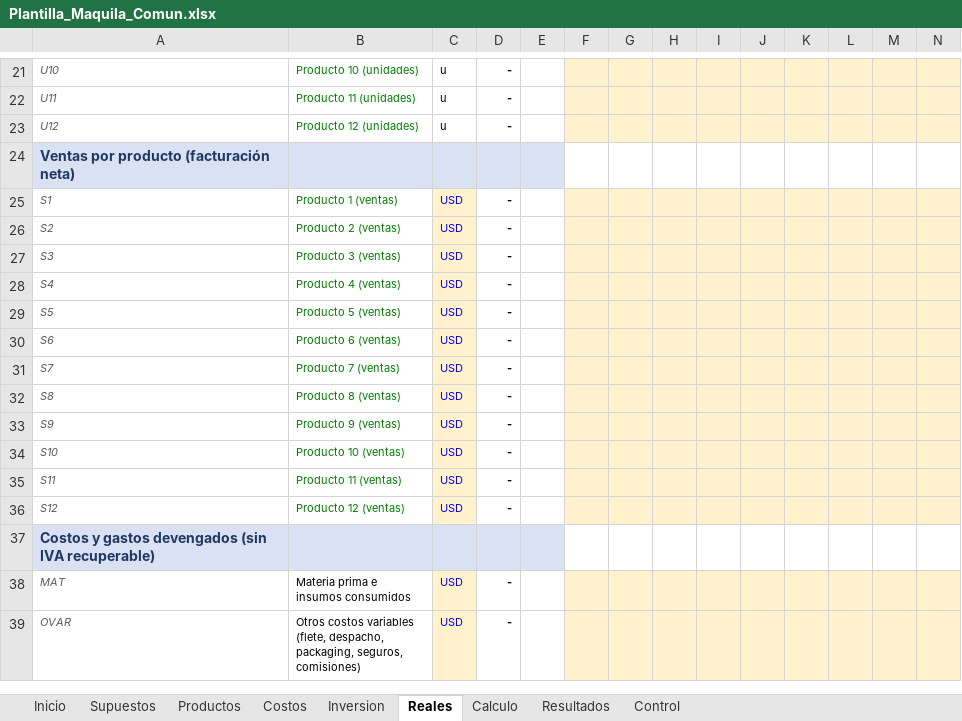
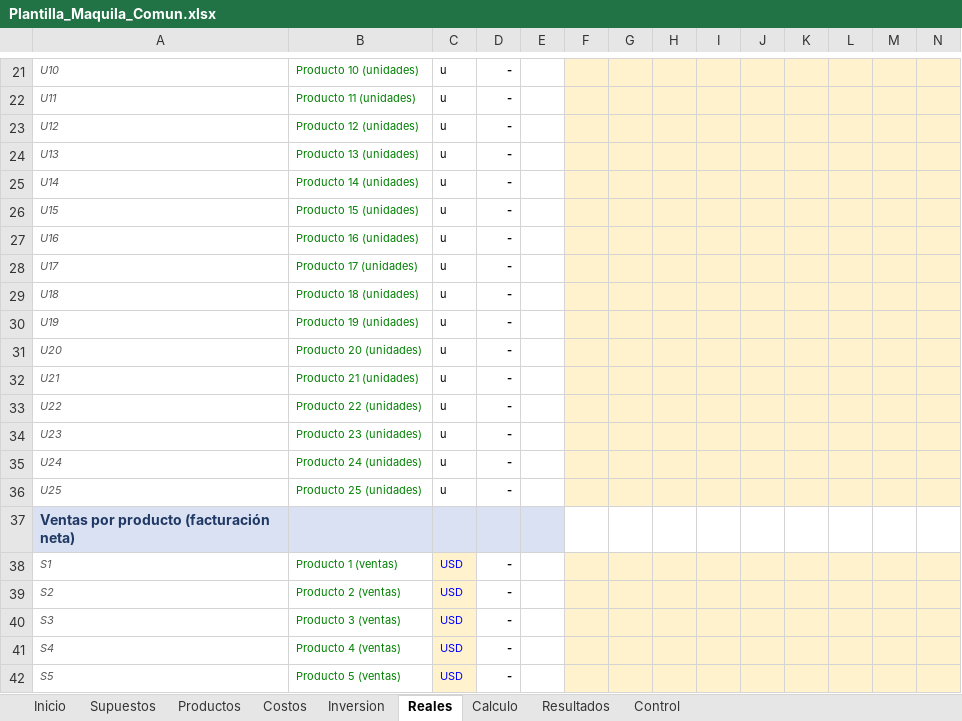
Before and after one commit to derlismorinigo97-maker/Plan-de-Negocios, an Excel workbook: Plantilla_Maquila_Comun.xlsx, sheet Reales, drawn as a sheet; only a part is shown, gaps mark what is left out; the shorter side is filled out with more unchanged rows; values as stored, in another font and other column widths than the file's, no borders; conditional formats not drawn; rows hold the shown columns only; the diff covers the shown part only; the diff names each change by its address in the sheet, - before the commit and + after, or states it on an @@ line.

```diff
--- a/Plantilla_Maquila_Comun.xlsx (sheet Reales)
+++ b/Plantilla_Maquila_Comun.xlsx (sheet Reales)
+row 24: U13 | Producto 13 (unidades) | u | -
+row 25: U14 | Producto 14 (unidades) | u | -
+row 26: U15 | Producto 15 (unidades) | u | -
+row 27: U16 | Producto 16 (unidades) | u | -
+row 28: U17 | Producto 17 (unidades) | u | -
+row 29: U18 | Producto 18 (unidades) | u | -
+row 30: U19 | Producto 19 (unidades) | u | -
+row 31: U20 | Producto 20 (unidades) | u | -
+row 32: U21 | Producto 21 (unidades) | u | -
+row 33: U22 | Producto 22 (unidades) | u | -
+row 34: U23 | Producto 23 (unidades) | u | -
+row 35: U24 | Producto 24 (unidades) | u | -
+row 36: U25 | Producto 25 (unidades) | u | -
```
Also changed, not shown: 13 added rows elsewhere in this sheet, sheet Calculo, sheet Productos, sheet Resultados, sheet Inicio, formulas that keep their value, charts or pictures, Modelo_Maquila_ECOSTAR_v2.xlsx, 5 other files.
